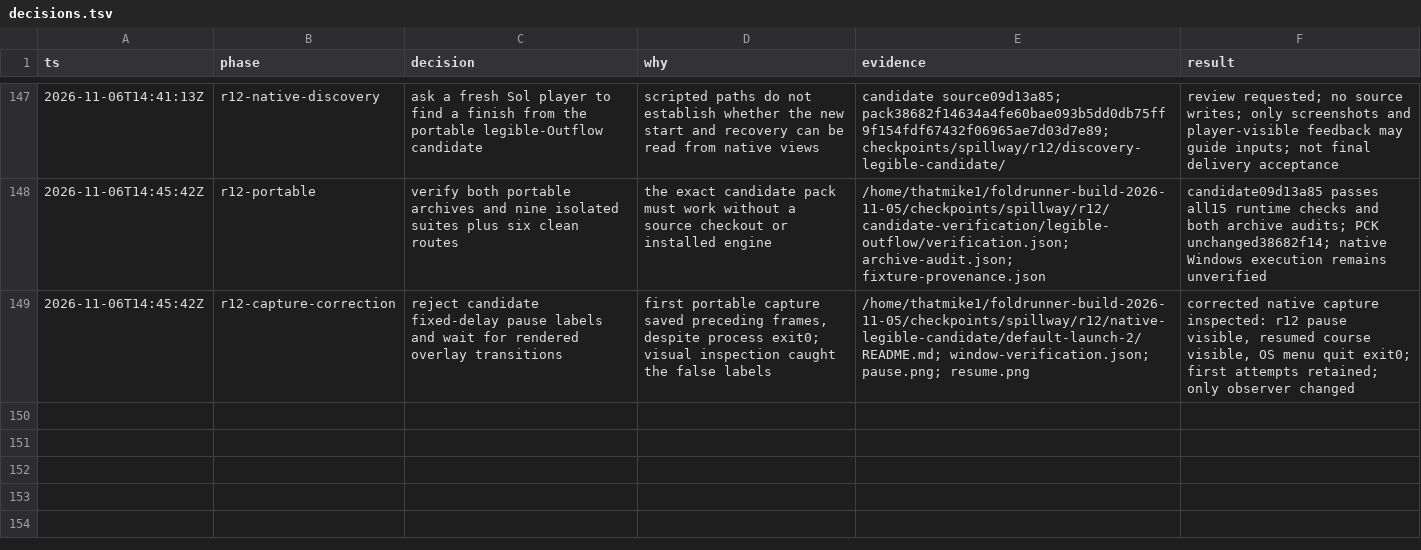
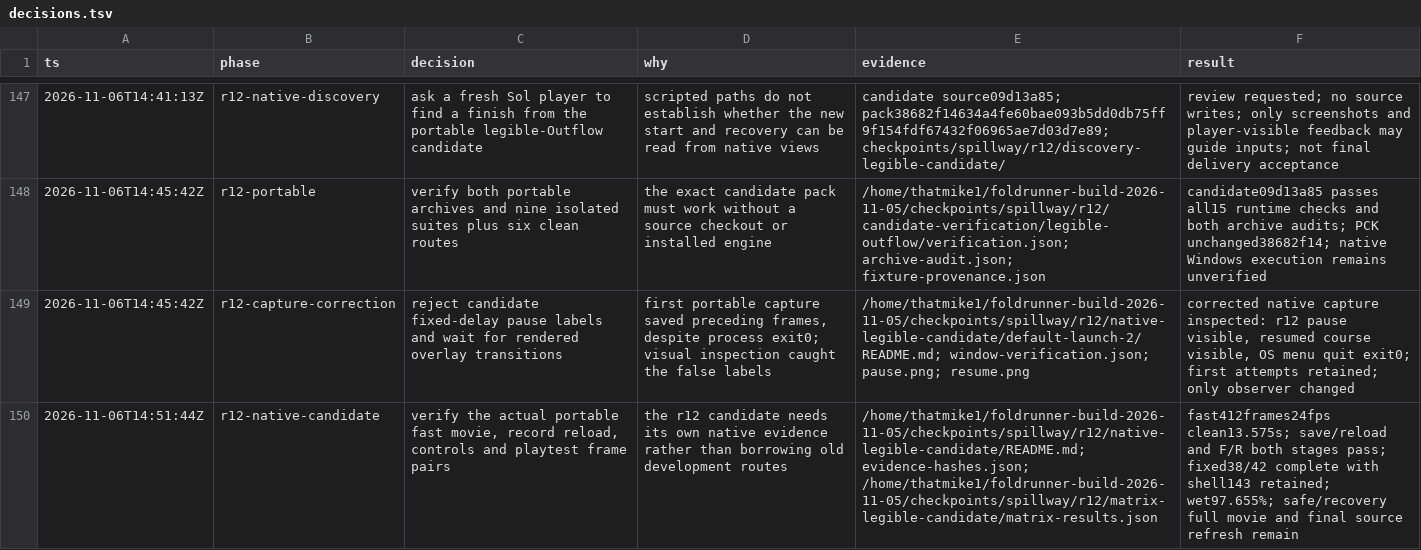
Before and after one commit to thatmike1/spillway, a TSV file: docs/reboot/decisions.tsv, drawn as a sheet; only a part is shown, gaps mark what is left out; the diff names each change by its address in the sheet, - before the commit and + after, or states it on an @@ line.

Commit message:
chore: record portable r12 evidence and remaining weak approaches (ccChat-general-rowb)

```diff
--- a/docs/reboot/decisions.tsv
+++ b/docs/reboot/decisions.tsv
+row 150: 2026-11-06T14:51:44Z | r12-native-candidate | verify the actual portable fast movie, record reload, controls and playtest frame pairs | the r12 candidate needs its own native evidence rather than borrowing old development routes | /home/thatmike1/foldrunner-build-2026-11-05/checkpoints/spillway/r12/native-legible-candidate/README.md; evidence-hashes.json; /home/thatmike1/foldrunner-build-2026-11-05/checkpoints/spillway/r12/matrix-legible-candidate/matrix-results.json | fast412frames24fps clean13.575s; save/reload and F/R both stages pass; fixed38/42 complete with shell143 retained; wet97.655%; safe/recovery full movie and final source refresh remain
```
Also changed, not shown: 2 other files.
